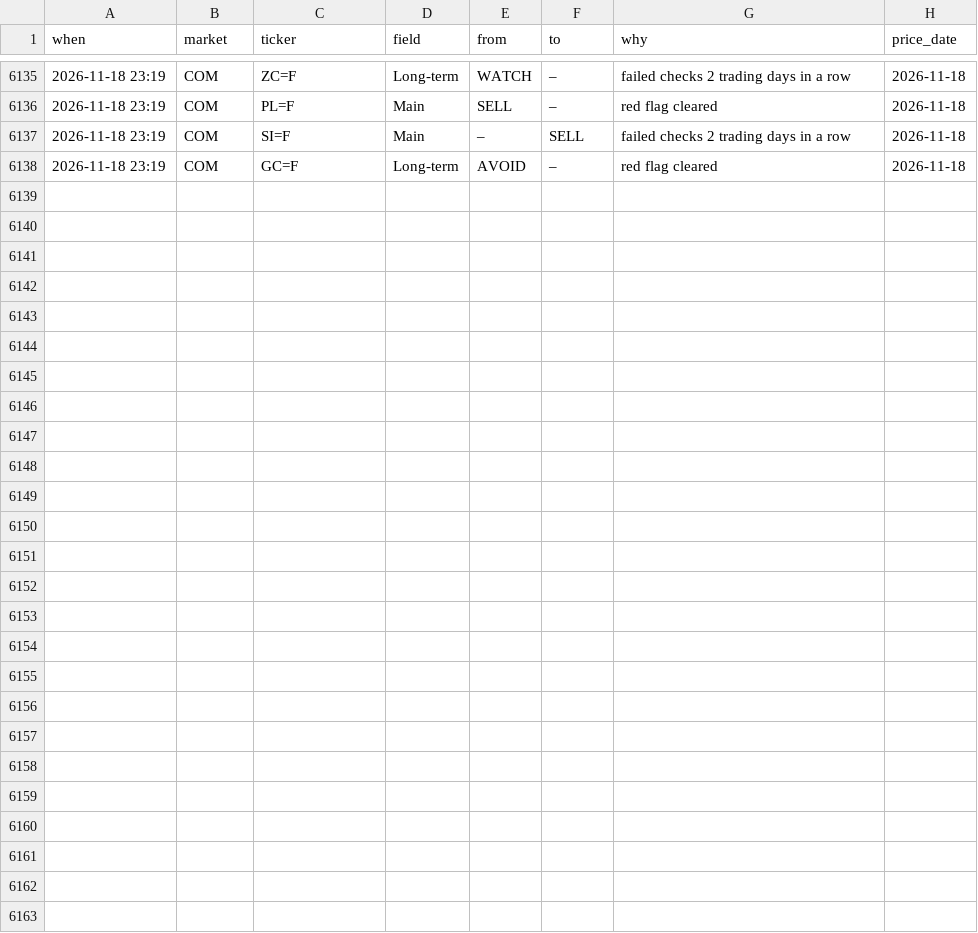
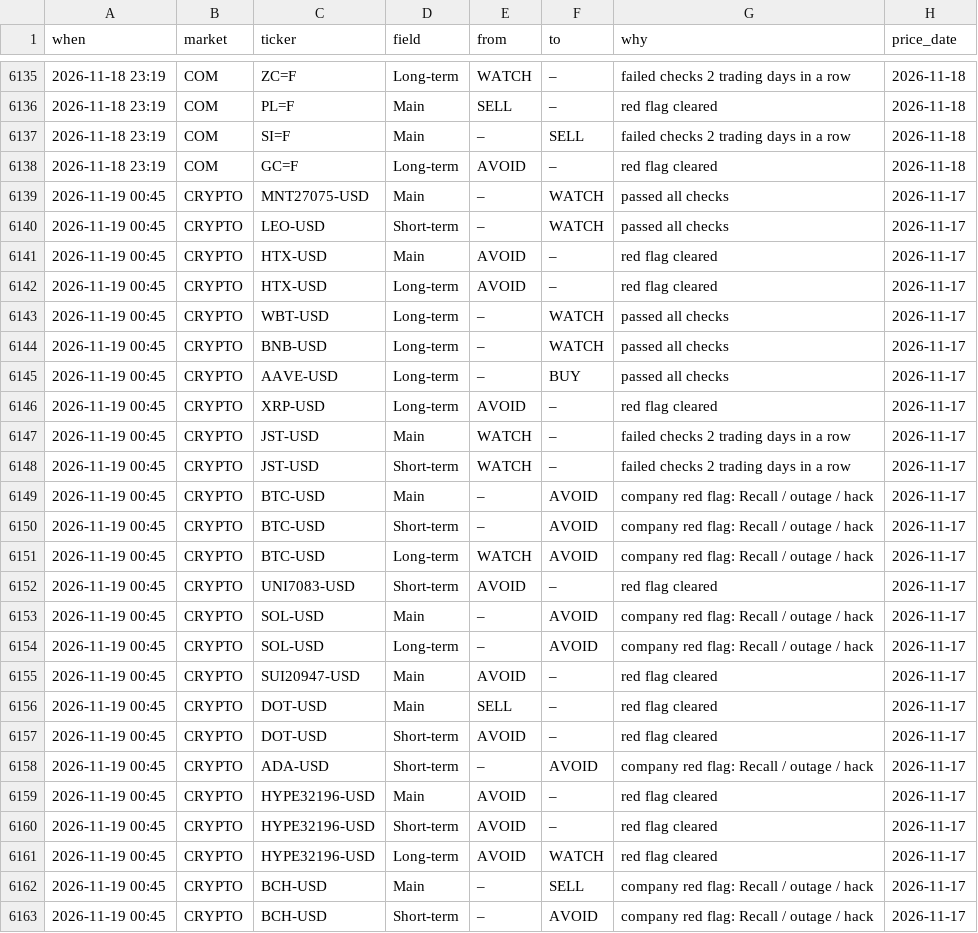
Before and after one commit to clyphor/stock-screener, a CSV file: results/label_history.csv, drawn as a sheet; only a part is shown, gaps mark what is left out.

```diff
--- a/results/label_history.csv
+++ b/results/label_history.csv
@@ -6138 +6138,26 @@ when,market,ticker,field,from,to,why,price_date
 2026-11-18 23:19,COM,GC=F,Long-term,AVOID,–,red flag cleared,2026-11-18
+2026-11-19 00:45,CRYPTO,MNT27075-USD,Main,–,WATCH,passed all checks,2026-11-17
+2026-11-19 00:45,CRYPTO,LEO-USD,Short-term,–,WATCH,passed all checks,2026-11-17
+2026-11-19 00:45,CRYPTO,HTX-USD,Main,AVOID,–,red flag cleared,2026-11-17
+2026-11-19 00:45,CRYPTO,HTX-USD,Long-term,AVOID,–,red flag cleared,2026-11-17
+2026-11-19 00:45,CRYPTO,WBT-USD,Long-term,–,WATCH,passed all checks,2026-11-17
+2026-11-19 00:45,CRYPTO,BNB-USD,Long-term,–,WATCH,passed all checks,2026-11-17
+2026-11-19 00:45,CRYPTO,AAVE-USD,Long-term,–,BUY,passed all checks,2026-11-17
+2026-11-19 00:45,CRYPTO,XRP-USD,Long-term,AVOID,–,red flag cleared,2026-11-17
+2026-11-19 00:45,CRYPTO,JST-USD,Main,WATCH,–,failed checks 2 trading days in a row,2026-11-17
+2026-11-19 00:45,CRYPTO,JST-USD,Short-term,WATCH,–,failed checks 2 trading days in a row,2026-11-17
+2026-11-19 00:45,CRYPTO,BTC-USD,Main,–,AVOID,company red flag: Recall / outage / hack,2026-11-17
+2026-11-19 00:45,CRYPTO,BTC-USD,Short-term,–,AVOID,company red flag: Recall / outage / hack,2026-11-17
+2026-11-19 00:45,CRYPTO,BTC-USD,Long-term,WATCH,AVOID,company red flag: Recall / outage / hack,2026-11-17
+2026-11-19 00:45,CRYPTO,UNI7083-USD,Short-term,AVOID,–,red flag cleared,2026-11-17
+2026-11-19 00:45,CRYPTO,SOL-USD,Main,–,AVOID,company red flag: Recall / outage / hack,2026-11-17
+2026-11-19 00:45,CRYPTO,SOL-USD,Long-term,–,AVOID,company red flag: Recall / outage / hack,2026-11-17
+2026-11-19 00:45,CRYPTO,SUI20947-USD,Main,AVOID,–,red flag cleared,2026-11-17
+2026-11-19 00:45,CRYPTO,DOT-USD,Main,SELL,–,red flag cleared,2026-11-17
+2026-11-19 00:45,CRYPTO,DOT-USD,Short-term,AVOID,–,red flag cleared,2026-11-17
+2026-11-19 00:45,CRYPTO,ADA-USD,Short-term,–,AVOID,company red flag: Recall / outage / hack,2026-11-17
+2026-11-19 00:45,CRYPTO,HYPE32196-USD,Main,AVOID,–,red flag cleared,2026-11-17
+2026-11-19 00:45,CRYPTO,HYPE32196-USD,Short-term,AVOID,–,red flag cleared,2026-11-17
+2026-11-19 00:45,CRYPTO,HYPE32196-USD,Long-term,AVOID,WATCH,red flag cleared,2026-11-17
+2026-11-19 00:45,CRYPTO,BCH-USD,Main,–,SELL,company red flag: Recall / outage / hack,2026-11-17
+2026-11-19 00:45,CRYPTO,BCH-USD,Short-term,–,AVOID,company red flag: Recall / outage / hack,2026-11-17
```
Also changed, not shown: results/label_state.csv, results/latest.csv, 4 other files.
